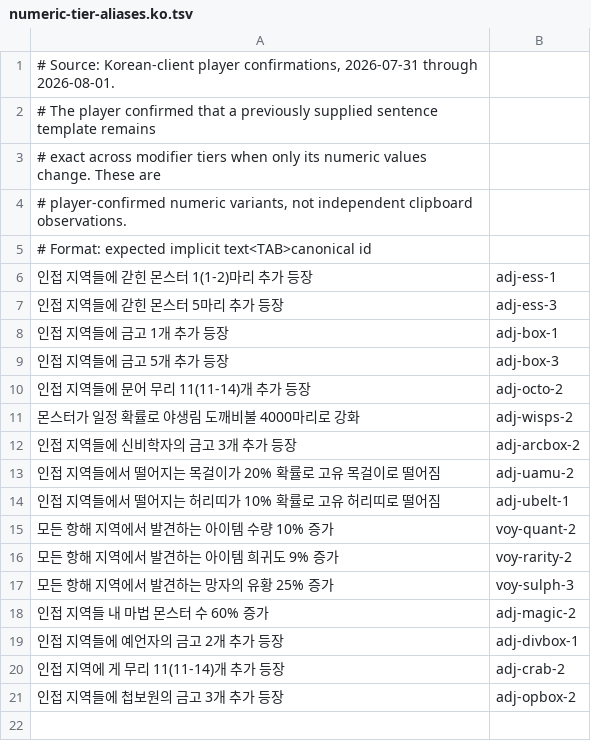
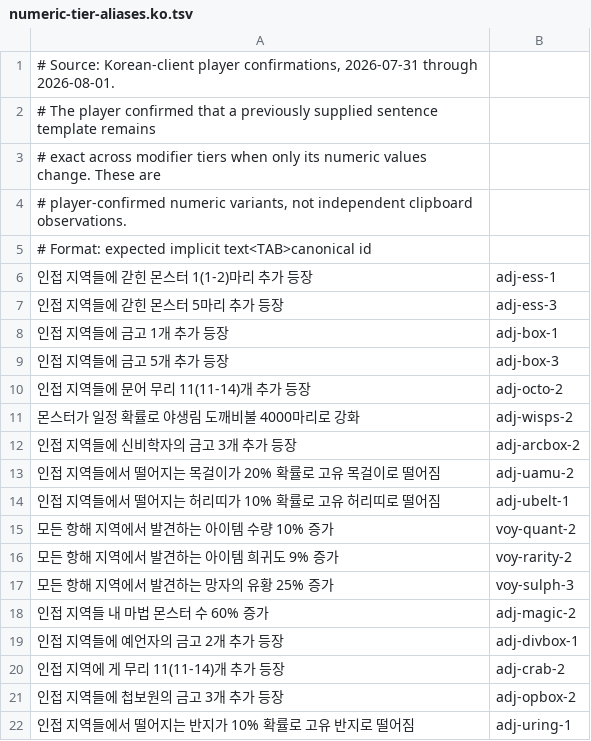
Before and after one commit to one-more-map/one-more-map.github.io, a TSV file: src/logic/__fixtures__/numeric-tier-aliases.ko.tsv, drawn as a sheet; the diff names each change by its address in the sheet, - before the commit and + after, or states it on an @@ line.

```diff
--- a/src/logic/__fixtures__/numeric-tier-aliases.ko.tsv
+++ b/src/logic/__fixtures__/numeric-tier-aliases.ko.tsv
+row 22: 인접 지역들에서 떨어지는 반지가 10% 확률로 고유 반지로 떨어짐 | adj-uring-1
```
Also changed, not shown: src/logic/__fixtures__/implicit-aliases.ko.tsv, 2 other files.
